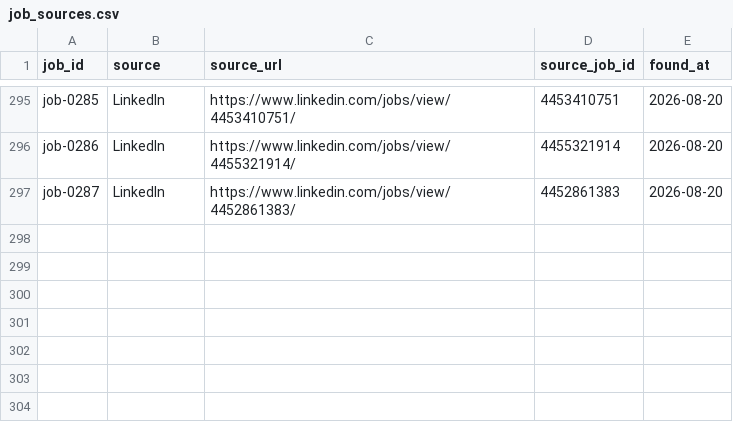
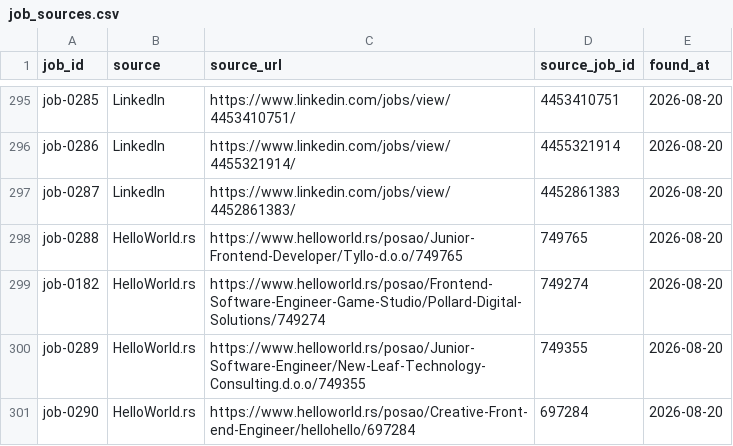
Before and after one commit to stupidkubik/job-searcher, a CSV file: data/job_sources.csv, drawn as a sheet; only a part is shown, gaps mark what is left out.

```diff
--- a/data/job_sources.csv
+++ b/data/job_sources.csv
@@ -297 +297,5 @@ job-0286,LinkedIn,https://www.linkedin.com/jobs/view/4455321914/,4455321914,2026
 job-0287,LinkedIn,https://www.linkedin.com/jobs/view/4452861383/,4452861383,2026-08-20
+job-0288,HelloWorld.rs,https://www.helloworld.rs/posao/Junior-Frontend-Developer/Tyllo-d.o.o/749765,749765,2026-08-20
+job-0182,HelloWorld.rs,https://www.helloworld.rs/posao/Frontend-Software-Engineer-Game-Studio/Pollard-Digital-Solutions/749274,749274,2026-08-20
+job-0289,HelloWorld.rs,https://www.helloworld.rs/posao/Junior-Software-Engineer/New-Leaf-Technology-Consulting.d.o.o/749355,749355,2026-08-20
+job-0290,HelloWorld.rs,https://www.helloworld.rs/posao/Creative-Front-end-Engineer/hellohello/697284,697284,2026-08-20
```
Also changed, not shown: data/jobs.csv, 3 other files.
